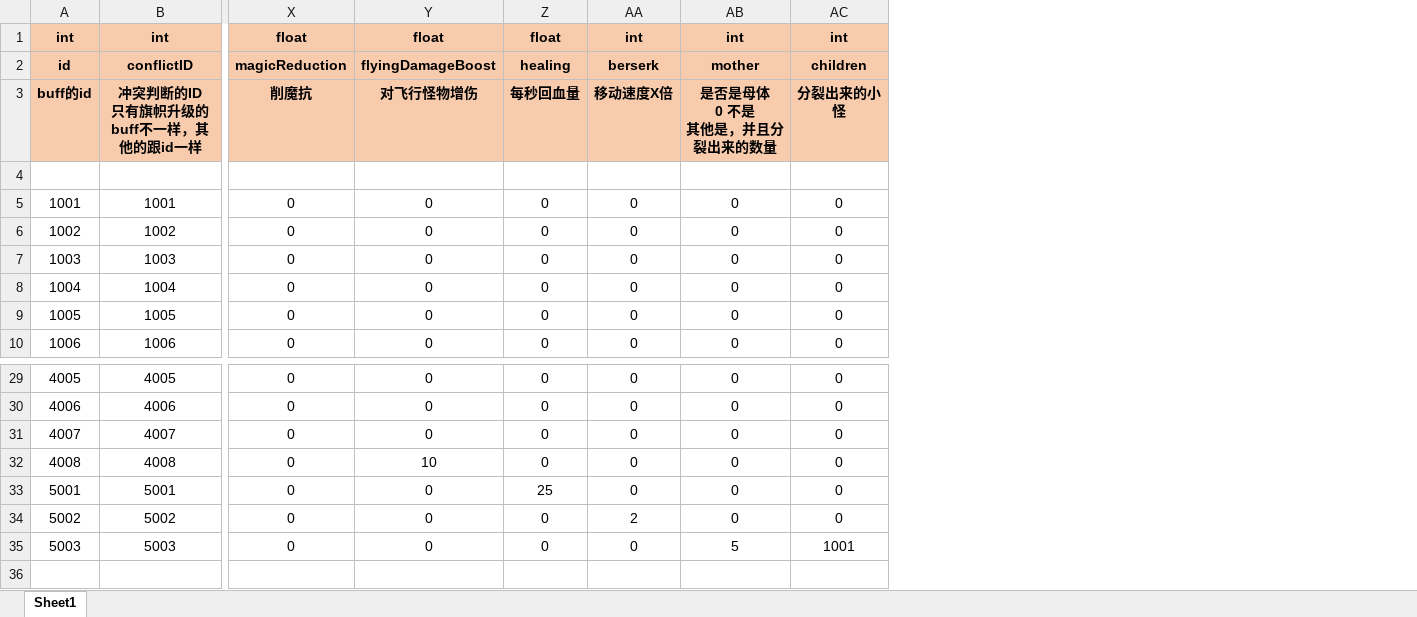
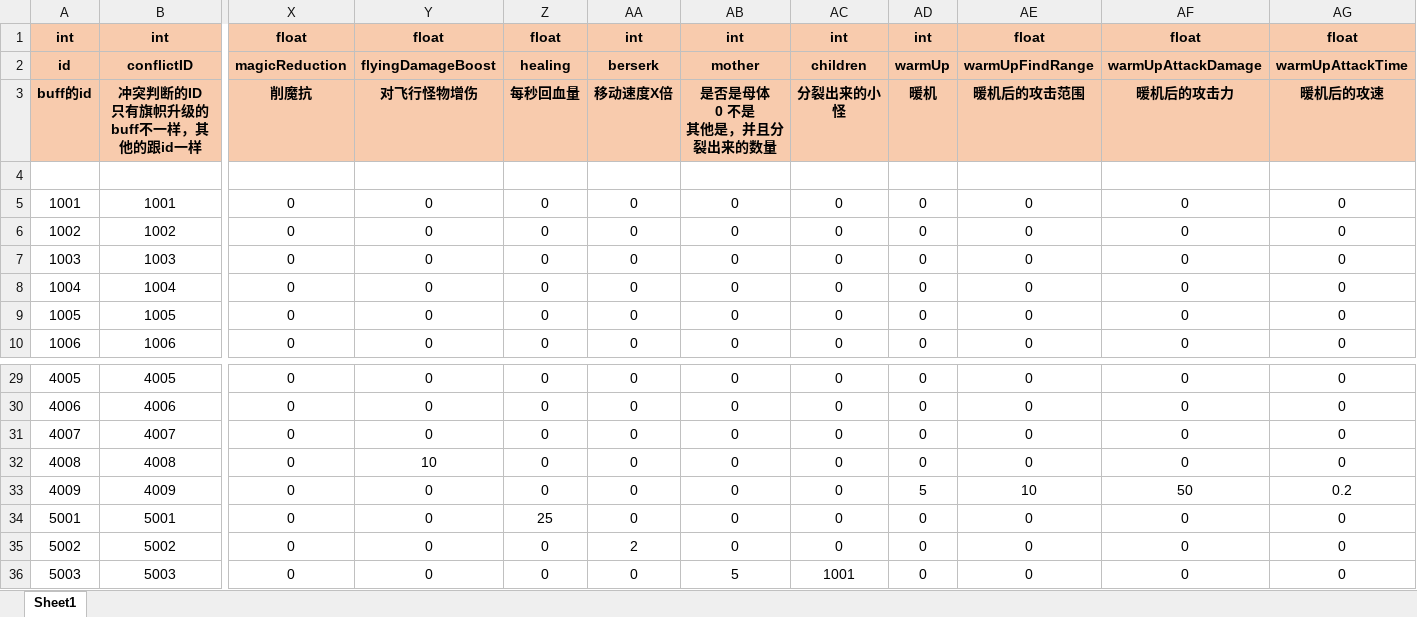
Before and after one commit to mobox-lab/dragonverse, an Excel workbook: nevergiveup/Excel/Buff_buff表.xlsx, sheet Sheet1, drawn as a sheet; only a part is shown, gaps mark what is left out; values as stored, in another font and other column widths than the file's, no borders; rows hold the shown columns only; the diff names each change by its address in the sheet, - before the commit and + after, or states it on an @@ line.

Commit message:
feat: add warm up

```diff
--- a/nevergiveup/Excel/Buff_buff表.xlsx (sheet Sheet1)
+++ b/nevergiveup/Excel/Buff_buff表.xlsx (sheet Sheet1)
+column AD, rows 1-10: int | warmUp | 暖机 |  | 0 | 0 | 0 | 0 | 0 | 0; rows 29-32: all 0; rows 34-36: all 0
+column AE, rows 1-10: float | warmUpFindRange | 暖机后的攻击范围 |  | 0 | 0 | 0 | 0 | 0 | 0; rows 29-32: all 0; rows 34-36: all 0
+column AF, rows 1-10: float | warmUpAttackDamage | 暖机后的攻击力 |  | 0 | 0 | 0 | 0 | 0 | 0; rows 29-32: all 0; rows 34-36: all 0
+column AG, rows 1-10: float | warmUpAttackTime | 暖机后的攻速 |  | 0 | 0 | 0 | 0 | 0 | 0; rows 29-32: all 0; rows 34-36: all 0
+row 33: 4009 | 4009 | 0 | 0 | 0 | 0 | 0 | 0 | 5 | 10 | 50 | 0.2
```
Also changed, not shown: nevergiveup/Excel/Monster_怪物表.xlsx, 4 other files.
